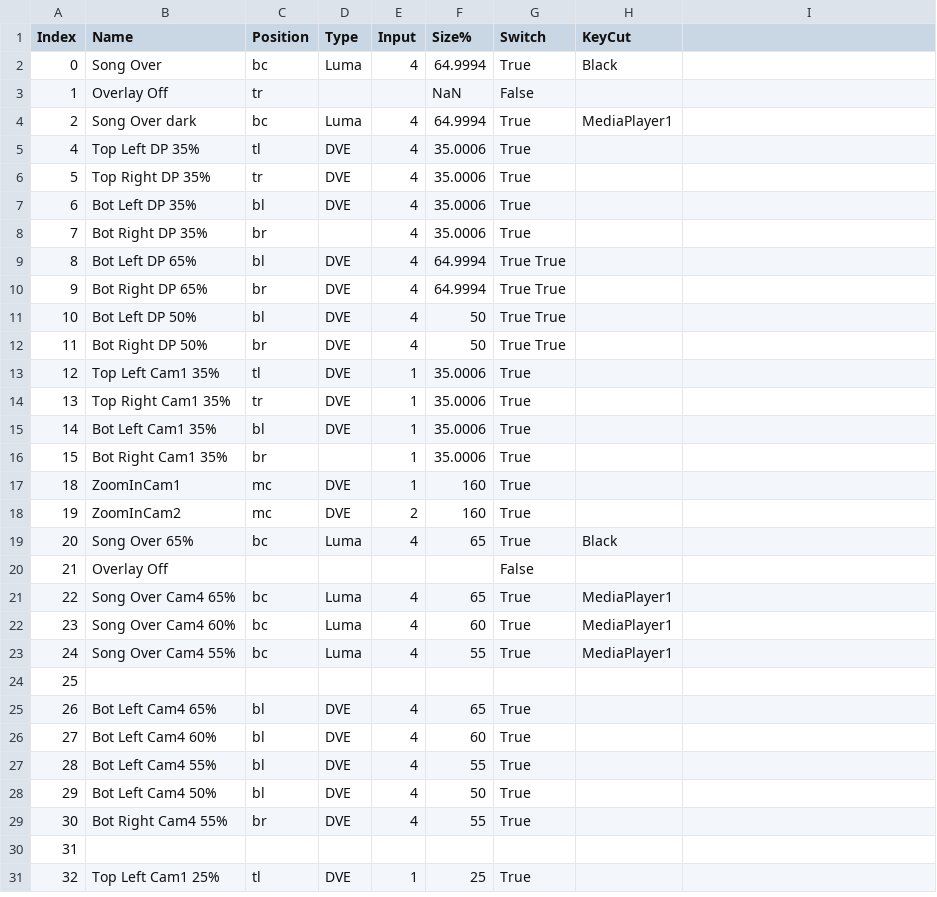
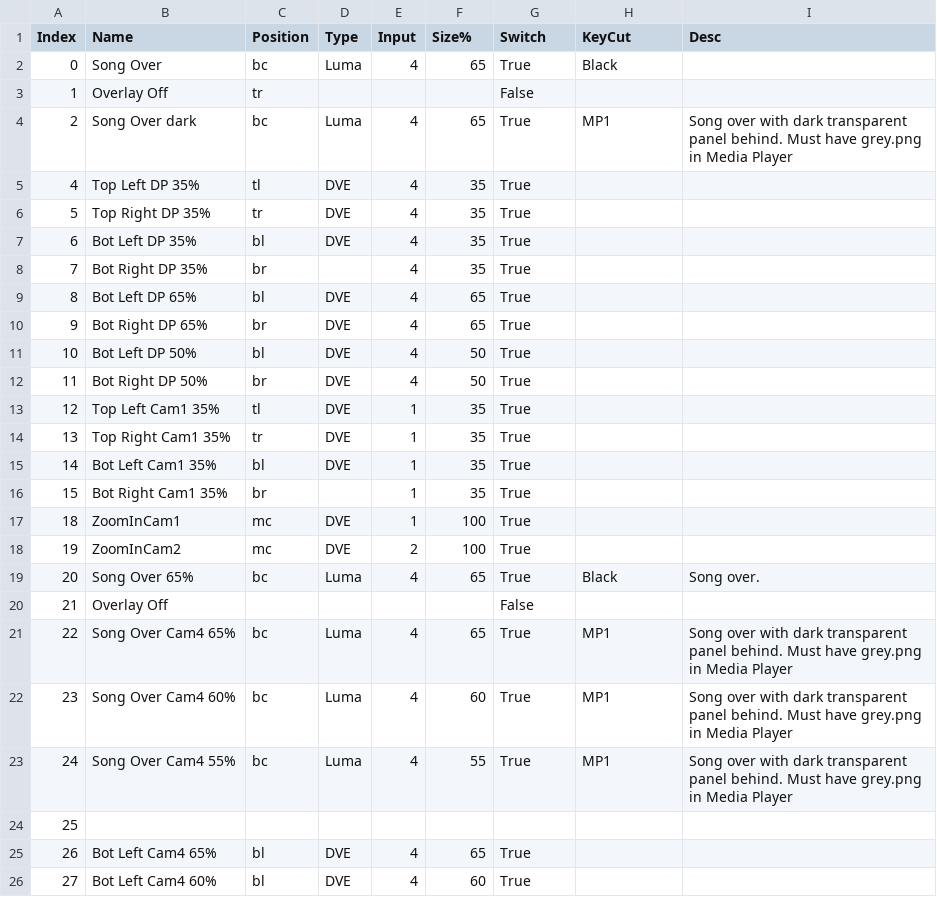
Before and after one commit to indiamcq/atem-mini, a TSV file: tsv/Writer2.tsv, drawn as a sheet; only a part is shown; the shorter side is filled out with more unchanged rows; the diff covers the shown part only.

Commit message:
added DSK

```diff
--- a/tsv/Writer2.tsv
+++ b/tsv/Writer2.tsv
@@ -1,19 +1,19 @@
-Index	Name	Position	Type	Input	Size%	Switch	KeyCut
-0	Song Over	bc	Luma	4	64.9994	True	Black
-1	Overlay Off	tr			NaN	False
-2	Song Over dark	bc	Luma	4	64.9994	True	MediaPlayer1
-4	Top Left DP 35%	tl	DVE	4	35.0006	True
-5	Top Right DP 35%	tr	DVE	4	35.0006	True
-6	Bot Left DP 35%	bl	DVE	4	35.0006	True
-7	Bot Right DP 35%	br		4	35.0006	True
-8	Bot Left DP 65%	bl	DVE	4	64.9994	True True
-9	Bot Right DP 65%	br	DVE	4	64.9994	True True
-10	Bot Left DP 50%	bl	DVE	4	50	True True
-11	Bot Right DP 50%	br	DVE	4	50	True True
-12	Top Left Cam1 35%	tl	DVE	1	35.0006	True
-13	Top Right Cam1 35%	tr	DVE	1	35.0006	True
-14	Bot Left Cam1 35%	bl	DVE	1	35.0006	True
-15	Bot Right Cam1 35%	br		1	35.0006	True
-18	ZoomInCam1	mc	DVE	1	160	True
-19	ZoomInCam2	mc	DVE	2	160	True
-20	Song Over 65%	bc	Luma	4	65	True	Black
+Index	Name	Position	Type	Input	Size%	Switch	KeyCut	Desc
+0	Song Over	bc	Luma	4	65	True	Black	
+1	Overlay Off	tr				False		
+2	Song Over dark	bc	Luma	4	65	True	MP1	Song over with dark transparent panel behind. Must have grey.png in Media Player
+4	Top Left DP 35%	tl	DVE	4	35	True		
+5	Top Right DP 35%	tr	DVE	4	35	True		
+6	Bot Left DP 35%	bl	DVE	4	35	True		
+7	Bot Right DP 35%	br		4	35	True		
+8	Bot Left DP 65%	bl	DVE	4	65	True		
+9	Bot Right DP 65%	br	DVE	4	65	True		
+10	Bot Left DP 50%	bl	DVE	4	50	True		
+11	Bot Right DP 50%	br	DVE	4	50	True		
+12	Top Left Cam1 35%	tl	DVE	1	35	True		
+13	Top Right Cam1 35%	tr	DVE	1	35	True		
+14	Bot Left Cam1 35%	bl	DVE	1	35	True		
+15	Bot Right Cam1 35%	br		1	35	True		
+18	ZoomInCam1	mc	DVE	1	100	True		
+19	ZoomInCam2	mc	DVE	2	100	True		
+20	Song Over 65%	bc	Luma	4	65	True	Black	Song over.
@@ -21,3 +21,3 @@ Index	Name	Position	Type	Input	Size%	Switch	KeyCut
-22	Song Over Cam4 65%	bc	Luma	4	65	True	MediaPlayer1
-23	Song Over Cam4 60%	bc	Luma	4	60	True	MediaPlayer1
-24	Song Over Cam4 55%	bc	Luma	4	55	True	MediaPlayer1
+22	Song Over Cam4 65%	bc	Luma	4	65	True	MP1	Song over with dark transparent panel behind. Must have grey.png in Media Player
+23	Song Over Cam4 60%	bc	Luma	4	60	True	MP1	Song over with dark transparent panel behind. Must have grey.png in Media Player
+24	Song Over Cam4 55%	bc	Luma	4	55	True	MP1	Song over with dark transparent panel behind. Must have grey.png in Media Player
```
Also changed, not shown: 3 added rows elsewhere in this file.
